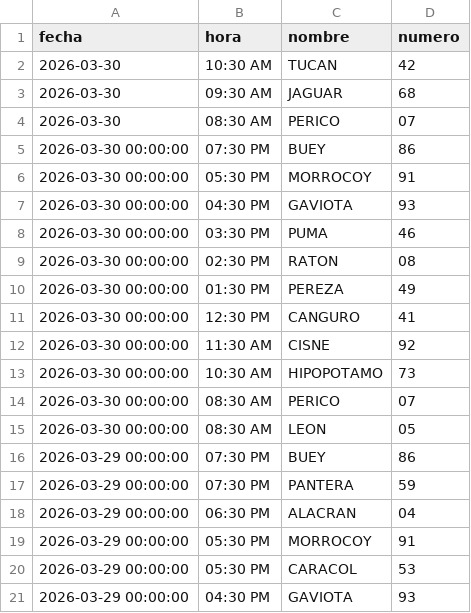
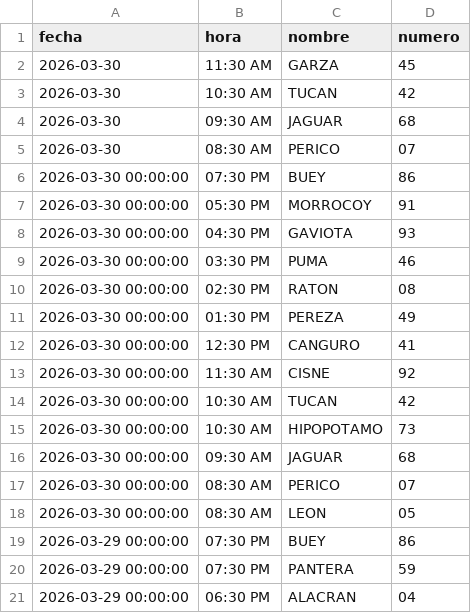
Before and after one commit to RAYC3004/guacharito-pro-tracker, a CSV file: historico_resultados.csv, drawn as a sheet; only a part is shown; the shorter side is filled out with more unchanged rows; the diff names each change by its address in the sheet, - before the commit and + after, or states it on an @@ line.

```diff
--- a/historico_resultados.csv
+++ b/historico_resultados.csv
+row 2: 2026-03-30 | 11:30 AM | GARZA | 45
+row 14: 2026-03-30 00:00:00 | 10:30 AM | TUCAN | 42
+row 16: 2026-03-30 00:00:00 | 09:30 AM | JAGUAR | 68
```
Also changed, not shown: 2 other files.
